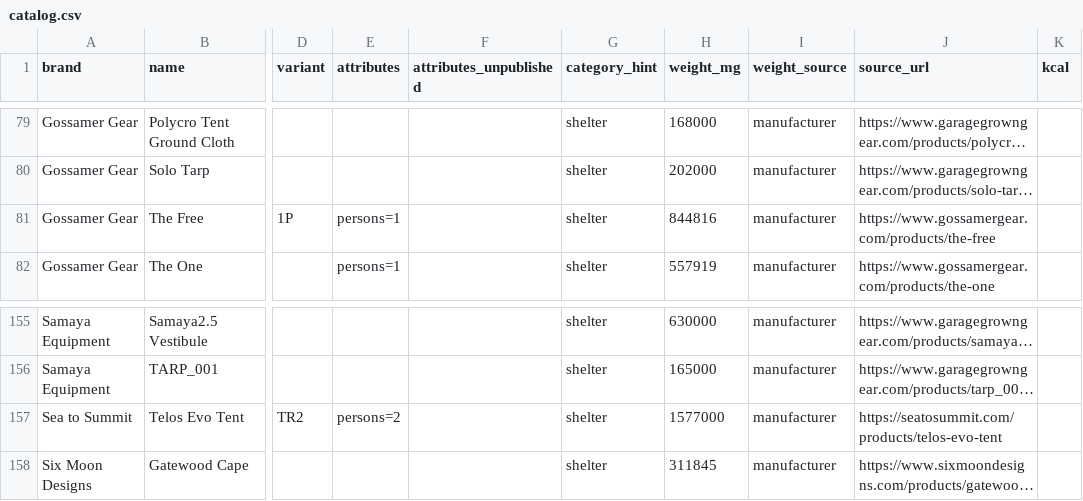
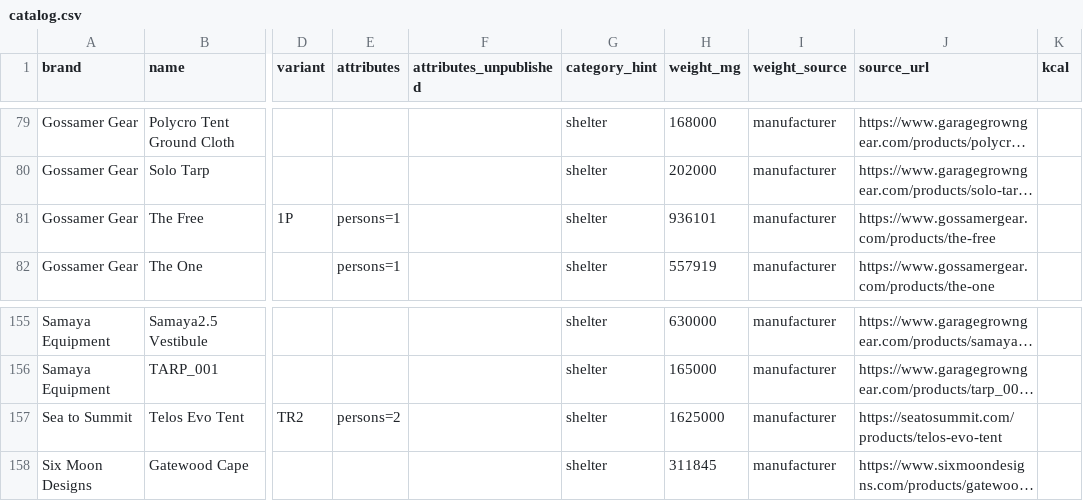
Before and after one commit to ryankiley/mahonia, a CSV file: seed/catalog.csv, drawn as a sheet; only a part is shown, gaps mark what is left out; long unchanged cells end in …; the diff covers the shown part only; the diff names each change by its address in the sheet, - before the commit and + after, or states it on an @@ line.

Commit message:
chore: a tent row weighs what is in the box; 22 rows move from trail to packaged weight
Ryan, asked which figure a tent row should store: "Agreed. Packaged." The food rule applied
to shelter: a row stores what you carry, and hikers carry the stakes and guylines. Until now
each tent row stored whichever figure its citation showed, so two tents sat side by side
measured on different bases, 100–300 g apart, and one earlier quote even records "Catalog
convention = min weight".

## Enforced
`tent-weight-basis` (research level, error): a tent row that stores the figure after a
"trail" / "minimum" label when the same page gives a "packed" / "packaged" / "total" /
"typical" one, or whose only figure the quote calls a minimum weight, fails `npm test`.
A row that could only be sourced at trail weight says "trail weight" in its variant;
`tent-trail-weight` (warning) lists those as to-dos, and saying it while the page shows a
packaged figure is the error again. The check reads the gear type the way the build does
(`researchGearType`: the row's own common_name, else seed/common-names.json, else the
derived noun), so `loadCommonNames` moved to scripts/research.ts and the research checks
take the map. Pinned by synthetic rows in tests/catalogChecks.test.ts.

## Rows
- 12 from their own quotes, which already carried the packaged figure: every Big Agnes
  Copper Spur, Tiger Wall and Fly Creek row, the Nemo Hornet Elite and Dragonfly rows.
- 10 from the maker's page, re-cited: Tarptent's "Typical Weight" for the Notch, Notch Li,
  Aeon Li, Double Rainbow and StratoSpire Li; MSR's and Kelty's "Packed Weight"; Gossamer
  Gear's "Total Weight" for The Free; Sea to Summit's for the Telos; Nemo's per-size specs
  (embedded as JSON in the page) for the Hornet OSMO 1P/2P and Dagger 3P; Big Agnes's
  "Total Weight" for the Tiger Wall UL1 and Copper Spur UL2 mtnGLO.
- 7 say "trail weight": Marmot (403), Naturehike (no spec), the String Ridge (no labels),
  Tarptent ProTrail Li (page gone), and the Double Rainbow Li and StratoSpire 2, whose
  typical weights are for a different interior than the rows cite. Their common-names.json
  keys moved with them.

The reseed updates the 22 in place (identity unchanged) and re-inserts the 7.

```diff
--- a/seed/catalog.csv
+++ b/seed/catalog.csv
-H81 (weight_mg): 844816
+H81 (weight_mg): 936101
-H157 (weight_mg): 1577000
+H157 (weight_mg): 1625000
```
Also changed, not shown: 40 edited cells elsewhere in this file, 16 other files.
